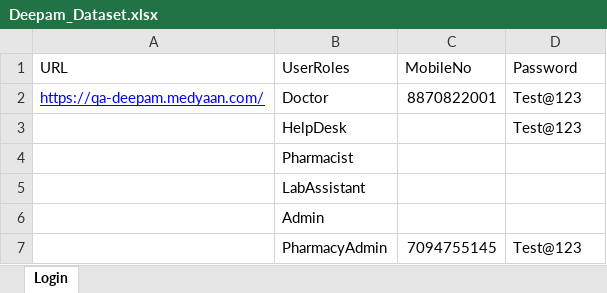
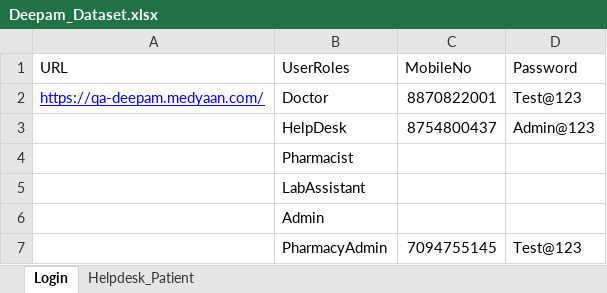
Before and after one commit to RajiLaks/Deepam-Automation, an Excel workbook: Utils/Deepam_Dataset.xlsx, sheet Login, drawn as a sheet; values as stored, in another font and other column widths than the file's, no borders; the diff names each change by its address in the sheet, - before the commit and + after, or states it on an @@ line.

```diff
--- a/Utils/Deepam_Dataset.xlsx (sheet Login)
+++ b/Utils/Deepam_Dataset.xlsx (sheet Login)
+sheet tab: Helpdesk_Patient
-C3 (MobileNo): (empty)
+C3 (MobileNo): 8754800437
-D3 (Password): Test@123
+D3 (Password): Admin@123
```
Also changed, not shown: 3 other files.
